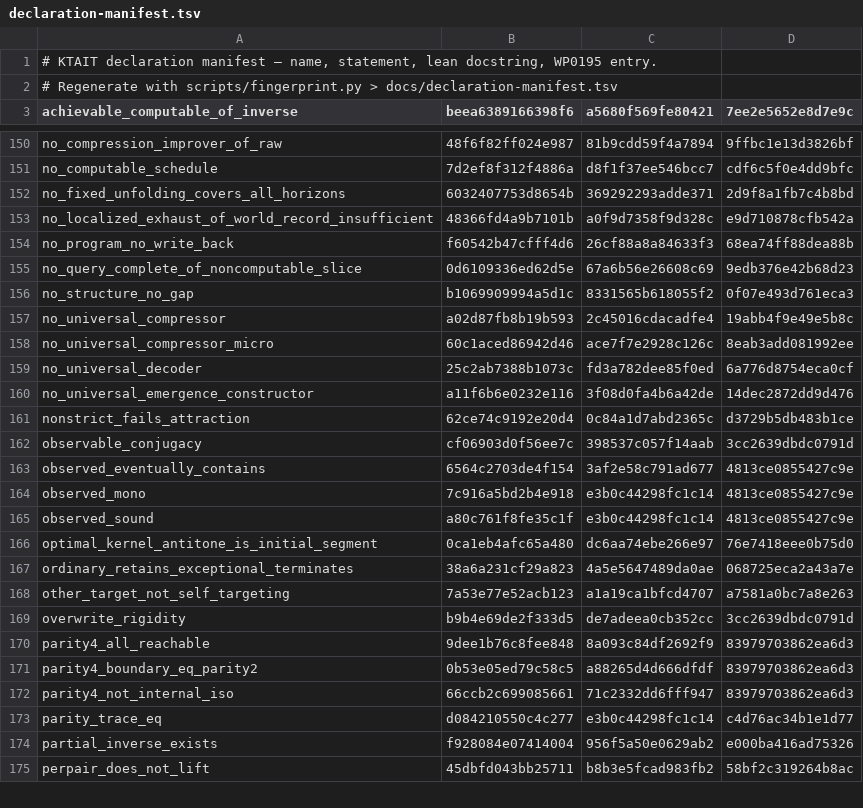
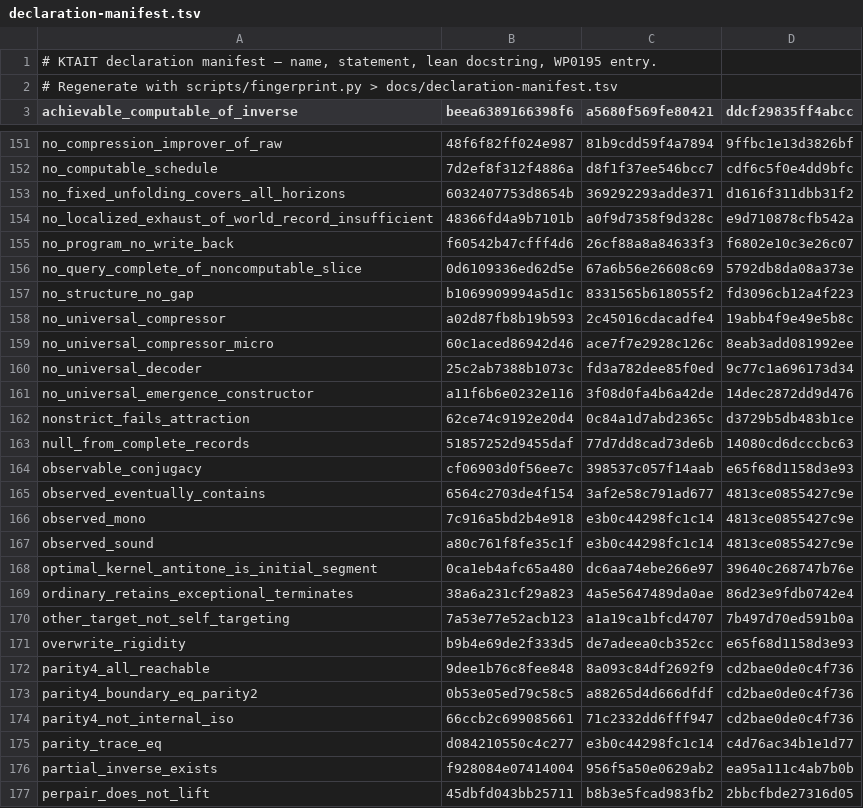
Before and after one commit to giulioruffini/KTAIT, a TSV file: docs/declaration-manifest.tsv, drawn as a sheet; only a part is shown, gaps mark what is left out; the diff covers the shown part only.

```diff
--- a/docs/declaration-manifest.tsv
+++ b/docs/declaration-manifest.tsv
@@ -2,2 +2,2 @@
 # Regenerate with scripts/fingerprint.py > docs/declaration-manifest.tsv
-achievable_computable_of_inverse	beea6389166398f6	a5680f569fe80421	7ee2e5652e8d7e9c
+achievable_computable_of_inverse	beea6389166398f6	a5680f569fe80421	ddcf29835ff4abcc
@@ -151,13 +152,14 @@ no_compression_improver_of_raw	48f6f82ff024e987	81b9cdd59f4a7894	9ffbc1e13d3826b
 no_computable_schedule	7d2ef8f312f4886a	d8f1f37ee546bcc7	cdf6c5f0e4dd9bfc
-no_fixed_unfolding_covers_all_horizons	6032407753d8654b	369292293adde371	2d9f8a1fb7c4b8bd
+no_fixed_unfolding_covers_all_horizons	6032407753d8654b	369292293adde371	d1616f311dbb31f2
 no_localized_exhaust_of_world_record_insufficient	48366fd4a9b7101b	a0f9d7358f9d328c	e9d710878cfb542a
-no_program_no_write_back	f60542b47cfff4d6	26cf88a8a84633f3	68ea74ff88dea88b
-no_query_complete_of_noncomputable_slice	0d6109336ed62d5e	67a6b56e26608c69	9edb376e42b68d23
-no_structure_no_gap	b1069909994a5d1c	8331565b618055f2	0f07e493d761eca3
+no_program_no_write_back	f60542b47cfff4d6	26cf88a8a84633f3	f6802e10c3e26c07
+no_query_complete_of_noncomputable_slice	0d6109336ed62d5e	67a6b56e26608c69	5792db8da08a373e
+no_structure_no_gap	b1069909994a5d1c	8331565b618055f2	fd3096cb12a4f223
 no_universal_compressor	a02d87fb8b19b593	2c45016cdacadfe4	19abb4f9e49e5b8c
 no_universal_compressor_micro	60c1aced86942d46	ace7f7e2928c126c	8eab3add081992ee
-no_universal_decoder	25c2ab7388b1073c	fd3a782dee85f0ed	6a776d8754eca0cf
+no_universal_decoder	25c2ab7388b1073c	fd3a782dee85f0ed	9c77c1a696173d34
 no_universal_emergence_constructor	a11f6b6e0232e116	3f08d0fa4b6a42de	14dec2872dd9d476
 nonstrict_fails_attraction	62ce74c9192e20d4	0c84a1d7abd2365c	d3729b5db483b1ce
-observable_conjugacy	cf06903d0f56ee7c	398537c057f14aab	3cc2639dbdc0791d
+null_from_complete_records	51857252d9455daf	77d7dd8cad73de6b	14080cd6dcccbc63
+observable_conjugacy	cf06903d0f56ee7c	398537c057f14aab	e65f68d1158d3e93
 observed_eventually_contains	6564c2703de4f154	3af2e58c791ad677	4813ce0855427c9e
@@ -165,11 +167,11 @@ observed_mono	7c916a5bd2b4e918	e3b0c44298fc1c14	4813ce0855427c9e
 observed_sound	a80c761f8fe35c1f	e3b0c44298fc1c14	4813ce0855427c9e
-optimal_kernel_antitone_is_initial_segment	0ca1eb4afc65a480	dc6aa74ebe266e97	76e7418eee0b75d0
-ordinary_retains_exceptional_terminates	38a6a231cf29a823	4a5e5647489da0ae	068725eca2a43a7e
-other_target_not_self_targeting	7a53e77e52acb123	a1a19ca1bfcd4707	a7581a0bc7a8e263
-overwrite_rigidity	b9b4e69de2f333d5	de7adeea0cb352cc	3cc2639dbdc0791d
-parity4_all_reachable	9dee1b76c8fee848	8a093c84df2692f9	83979703862ea6d3
-parity4_boundary_eq_parity2	0b53e05ed79c58c5	a88265d4d666dfdf	83979703862ea6d3
-parity4_not_internal_iso	66ccb2c699085661	71c2332dd6fff947	83979703862ea6d3
+optimal_kernel_antitone_is_initial_segment	0ca1eb4afc65a480	dc6aa74ebe266e97	39640c268747b76e
+ordinary_retains_exceptional_terminates	38a6a231cf29a823	4a5e5647489da0ae	86d23e9fdb0742e4
+other_target_not_self_targeting	7a53e77e52acb123	a1a19ca1bfcd4707	7b497d70ed591b0a
+overwrite_rigidity	b9b4e69de2f333d5	de7adeea0cb352cc	e65f68d1158d3e93
+parity4_all_reachable	9dee1b76c8fee848	8a093c84df2692f9	cd2bae0de0c4f736
+parity4_boundary_eq_parity2	0b53e05ed79c58c5	a88265d4d666dfdf	cd2bae0de0c4f736
+parity4_not_internal_iso	66ccb2c699085661	71c2332dd6fff947	cd2bae0de0c4f736
 parity_trace_eq	d084210550c4c277	e3b0c44298fc1c14	c4d76ac34b1e1d77
-partial_inverse_exists	f928084e07414004	956f5a50e0629ab2	e000ba416ad75326
-perpair_does_not_lift	45dbfd043bb25711	b8b3e5fcad983fb2	58bf2c319264b8ac
+partial_inverse_exists	f928084e07414004	956f5a50e0629ab2	ea95a111c4ab7b0b
+perpair_does_not_lift	45dbfd043bb25711	b8b3e5fcad983fb2	2bbcfbde27316d05
```
Also changed, not shown: 1 added row and 115 edited cells elsewhere in this file, 8 other files.
